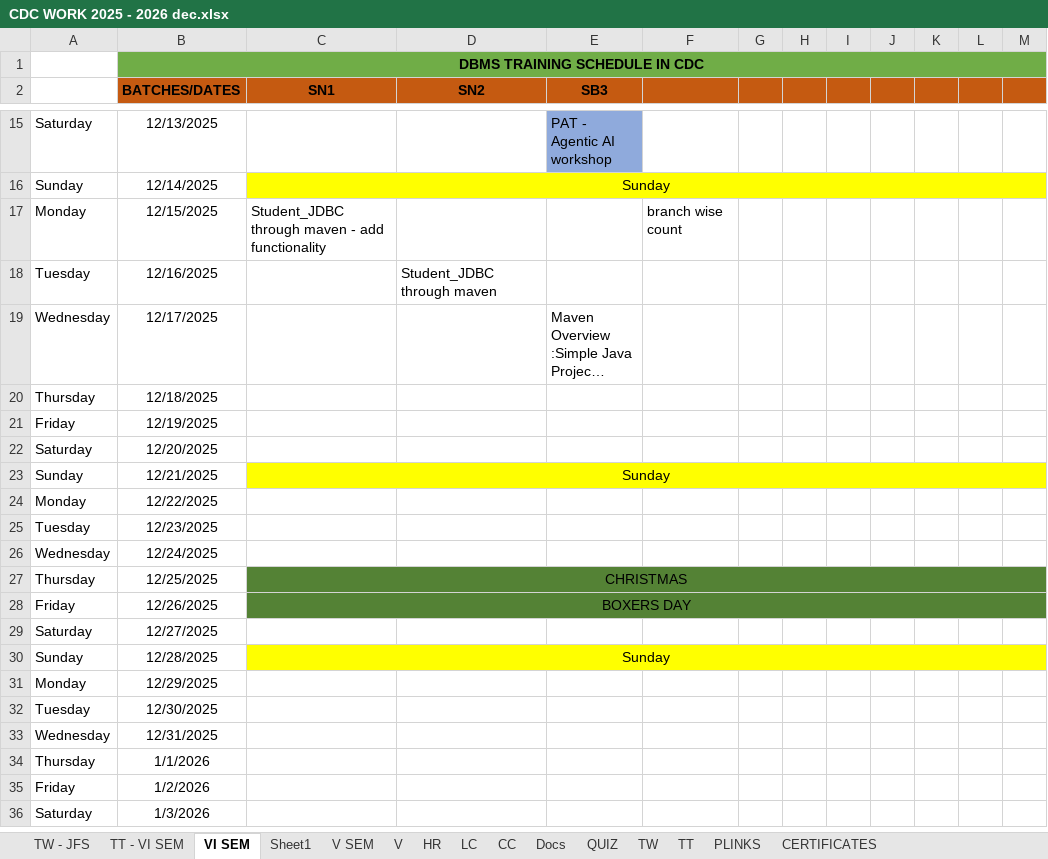
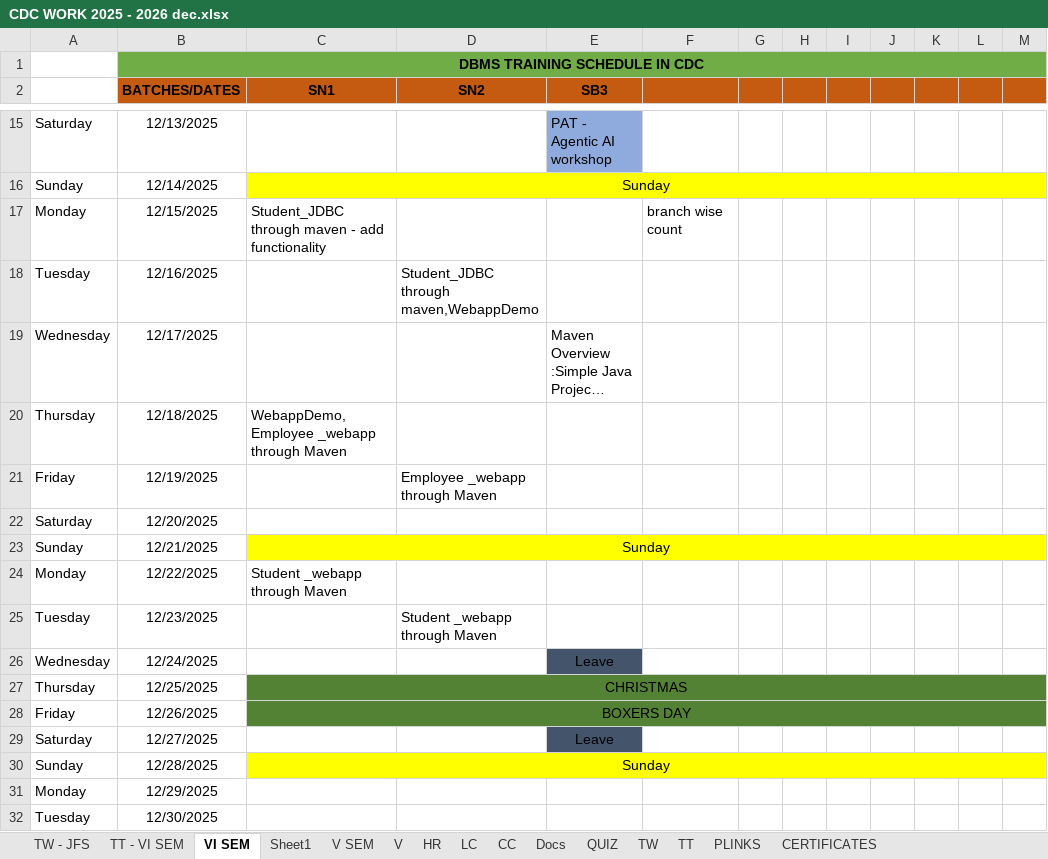
Before and after one commit to Mayuriblog/JFS_VISEM, an Excel workbook: CDC WORK 2025 - 2026 dec.xlsx, sheet VI SEM, drawn as a sheet; only a part is shown, gaps mark what is left out; the shorter side is filled out with more unchanged rows; long unchanged cells end in …; values as stored, in another font and other column widths than the file's, no borders; the diff names each change by its address in the sheet, - before the commit and + after, or states it on an @@ line.

```diff
--- a/CDC WORK 2025 - 2026 dec.xlsx (sheet VI SEM)
+++ b/CDC WORK 2025 - 2026 dec.xlsx (sheet VI SEM)
-D18 (SN2): Student_JDBC through maven
+D18 (SN2): Student_JDBC through maven,WebappDemo
-C20 (SN1): (empty)
+C20 (SN1): WebappDemo,Employee _webapp through Maven
-D21 (SN2): (empty)
+D21 (SN2): Employee _webapp through Maven
-C24 (SN1): (empty)
+C24 (SN1): Student _webapp through Maven
-D25 (SN2): (empty)
+D25 (SN2): Student _webapp through Maven
-E26 (SB3): (empty)
+E26 (SB3): Leave
-E26 fill: none
+E26 fill: #44546A
-E29 (SB3): (empty)
+E29 (SB3): Leave
-E29 fill: none
+E29 fill: #44546A
```
Also changed, not shown: 1 other file.
